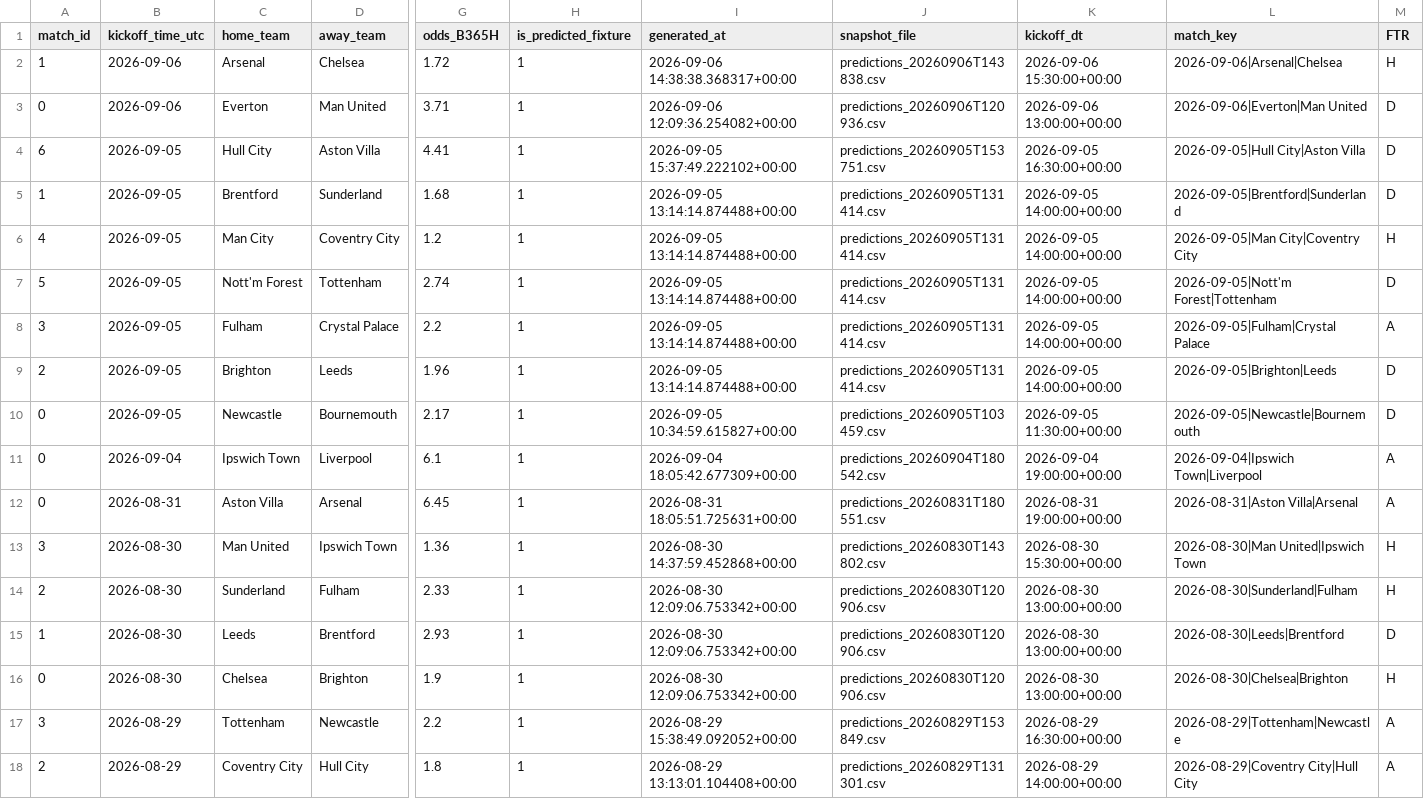
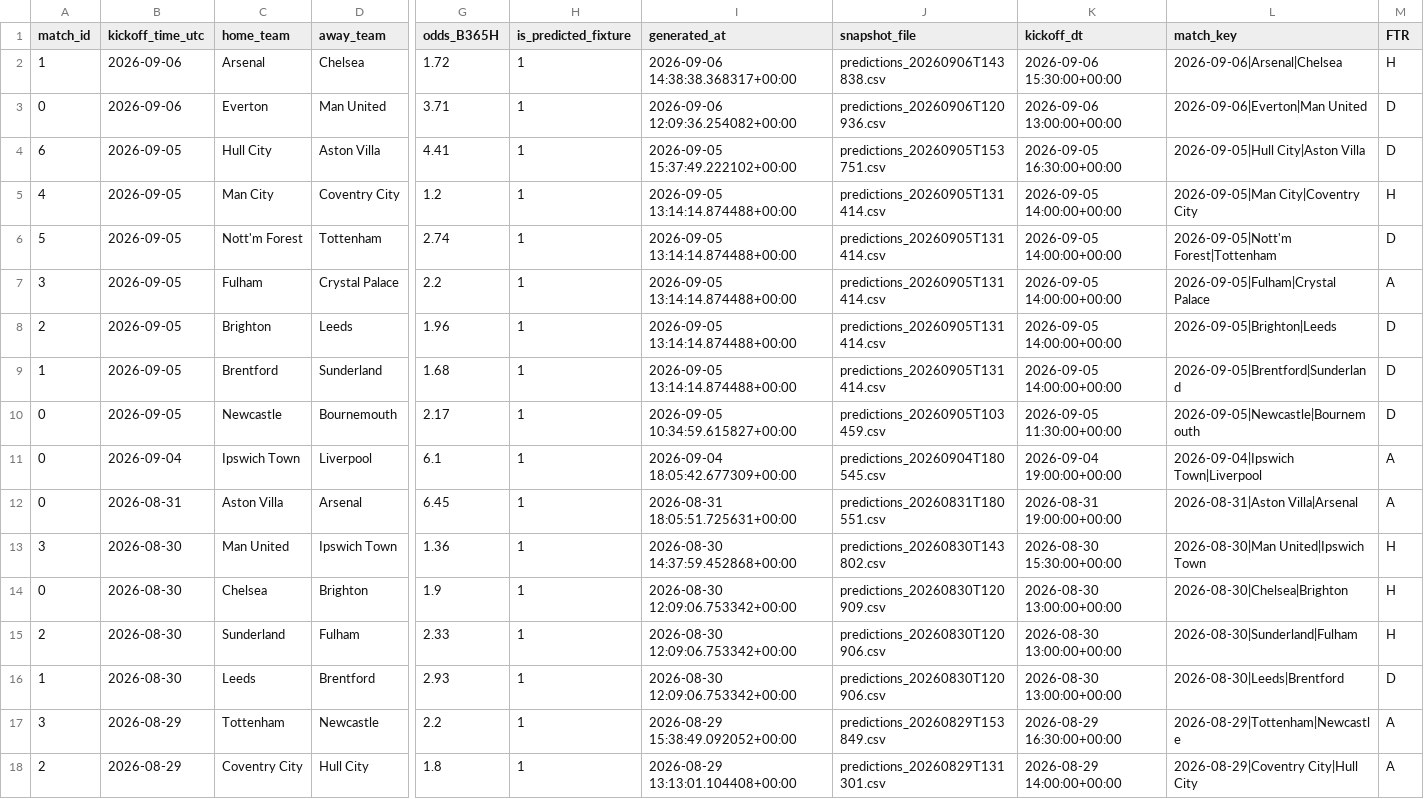
Before and after one commit to Shab00/Over-Under2.5Goals, a CSV file: data/processed/results_merged.csv, drawn as a sheet; only a part is shown, gaps mark what is left out; removed rows and columns are numbered as before the commit, all else as after; rows hold the shown columns only; the diff names each change by its address in the sheet, - before the commit and + after, or states it on an @@ line.

```diff
--- a/data/processed/results_merged.csv
+++ b/data/processed/results_merged.csv
@@ row 5 moved to row 9: 1 @@
-J11 (snapshot_file): predictions_20260904T180542.csv
+J11 (snapshot_file): predictions_20260904T180545.csv
+row 14: 0 | 2026-08-30 | Chelsea | Brighton | 1.9 | 1 | 2026-08-30 12:09:06.753342+00:00 | predictions_20260830T120909.csv | 2026-08-30 13:00:00+00:00 | 2026-08-30|Chelsea|Brighton | H
-row 16: 0 | 2026-08-30 | Chelsea | Brighton | 1.9 | 1 | 2026-08-30 12:09:06.753342+00:00 | predictions_20260830T120906.csv | 2026-08-30 13:00:00+00:00 | 2026-08-30|Chelsea|Brighton | H
```
Also changed, not shown: 6 other files.
